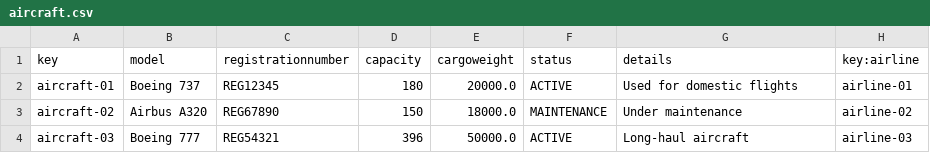
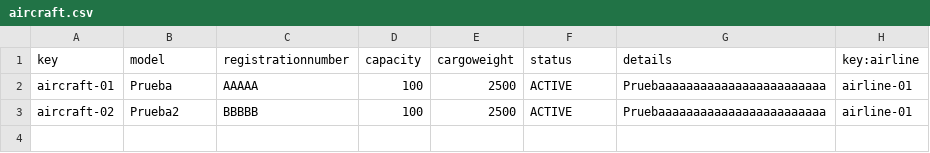
Before and after one commit to virmesper/Acme-ANS-C3, a CSV file: src/main/resources/WEB-INF/data/sample/aircraft.csv, drawn as a sheet.

```diff
--- a/src/main/resources/WEB-INF/data/sample/aircraft.csv
+++ b/src/main/resources/WEB-INF/data/sample/aircraft.csv
@@ -1,4 +1,3 @@
 key,model,registrationnumber,capacity,cargoweight,status,details,key:airline
-aircraft-01,Boeing 737,REG12345,180,20000.0,ACTIVE,Used for domestic flights,airline-01
-aircraft-02,Airbus A320,REG67890,150,18000.0,MAINTENANCE,Under maintenance,airline-02
-aircraft-03,Boeing 777,REG54321,396,50000.0,ACTIVE,Long-haul aircraft,airline-03
+aircraft-01,"Prueba","AAAAA",100,2500,ACTIVE,"Pruebaaaaaaaaaaaaaaaaaaaaaaaa",airline-01
+aircraft-02,"Prueba2","BBBBB",100,2500,ACTIVE,"Pruebaaaaaaaaaaaaaaaaaaaaaaaa",airline-01
```
Also changed, not shown: src/main/resources/WEB-INF/data/sample/customer.csv, src/main/resources/WEB-INF/data/sample/flight.csv, 10 other files.
